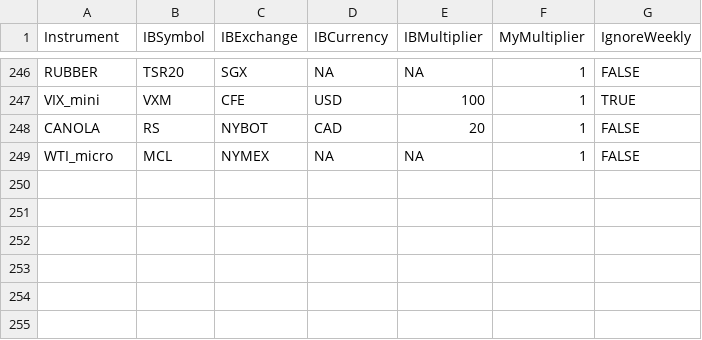
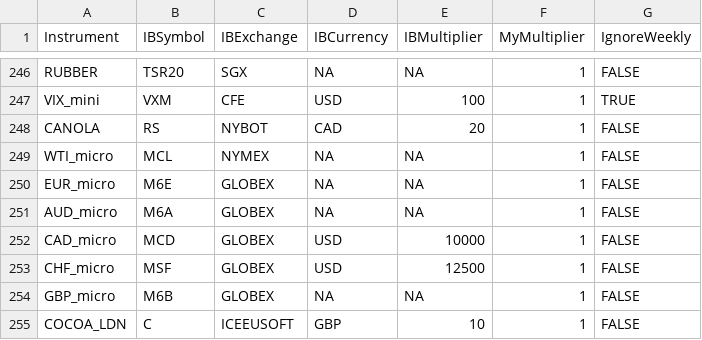
Before and after one commit to mjuhanne/pysystemtrade, a CSV file: sysbrokers/IB/ib_config_futures.csv, drawn as a sheet; only a part is shown, gaps mark what is left out; the diff names each change by its address in the sheet, - before the commit and + after, or states it on an @@ line.

Commit message:
Add few instruments

```diff
--- a/sysbrokers/IB/ib_config_futures.csv
+++ b/sysbrokers/IB/ib_config_futures.csv
+row 250: EUR_micro | M6E | GLOBEX | NA | NA | 1 | FALSE
+row 251: AUD_micro | M6A | GLOBEX | NA | NA | 1 | FALSE
+row 252: CAD_micro | MCD | GLOBEX | USD | 10000 | 1 | FALSE
+row 253: CHF_micro | MSF | GLOBEX | USD | 12500 | 1 | FALSE
+row 254: GBP_micro | M6B | GLOBEX | NA | NA | 1 | FALSE
+row 255: COCOA_LDN | C | ICEEUSOFT | GBP | 10 | 1 | FALSE
```
Also changed, not shown: sysdata/csi/csi-config.csv, 2 other files.
